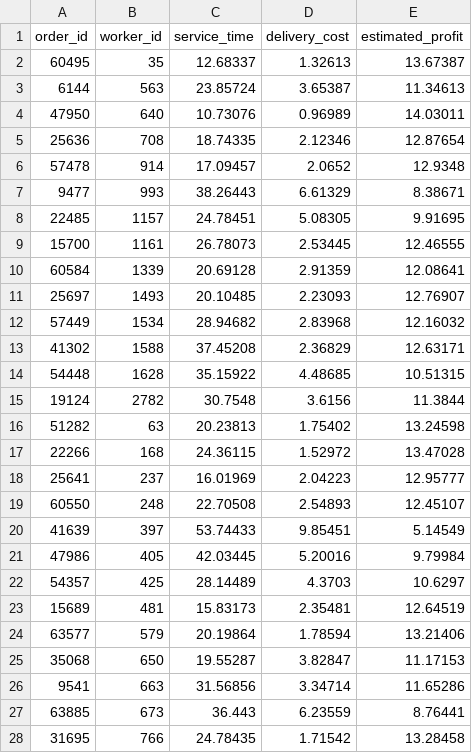
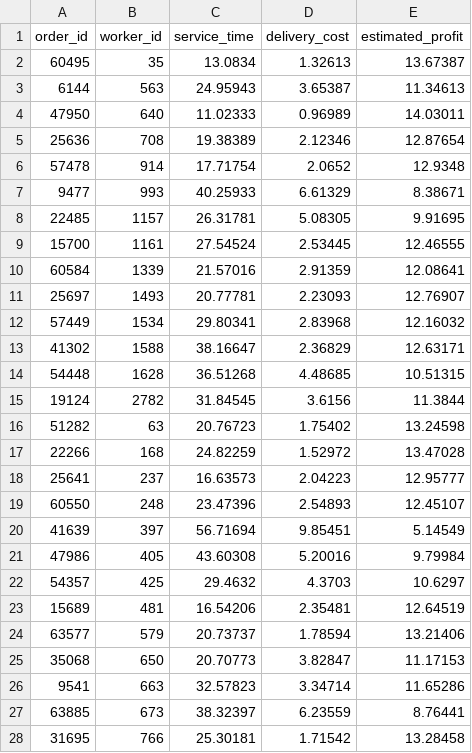
Before and after one commit to Datadivas333/aiseminar, a CSV file: alg-3/alg3-outputs/instance-03/optimal_assignment_03.csv, drawn as a sheet; only a part is shown; the diff covers the shown part only.

Commit message:
Update optimal_assignment_03.csv

```diff
--- a/alg-3/alg3-outputs/instance-03/optimal_assignment_03.csv
+++ b/alg-3/alg3-outputs/instance-03/optimal_assignment_03.csv
@@ -1,28 +1,28 @@
 order_id,worker_id,service_time,delivery_cost,estimated_profit
-60495,35,12.68337,1.32613,13.67387
-6144,563,23.85724,3.65387,11.34613
-47950,640,10.73076,0.96989,14.03011
-25636,708,18.74335,2.12346,12.87654
-57478,914,17.09457,2.0652,12.9348
-9477,993,38.26443,6.61329,8.38671
-22485,1157,24.78451,5.08305,9.91695
-15700,1161,26.78073,2.53445,12.46555
-60584,1339,20.69128,2.91359,12.08641
-25697,1493,20.10485,2.23093,12.76907
-57449,1534,28.94682,2.83968,12.16032
-41302,1588,37.45208,2.36829,12.63171
-54448,1628,35.15922,4.48685,10.51315
-19124,2782,30.7548,3.6156,11.3844
-51282,63,20.23813,1.75402,13.24598
-22266,168,24.36115,1.52972,13.47028
-25641,237,16.01969,2.04223,12.95777
-60550,248,22.70508,2.54893,12.45107
-41639,397,53.74433,9.85451,5.14549
-47986,405,42.03445,5.20016,9.79984
-54357,425,28.14489,4.3703,10.6297
-15689,481,15.83173,2.35481,12.64519
-63577,579,20.19864,1.78594,13.21406
-35068,650,19.55287,3.82847,11.17153
-9541,663,31.56856,3.34714,11.65286
-63885,673,36.443,6.23559,8.76441
-31695,766,24.78435,1.71542,13.28458
+60495,35,13.0834,1.32613,13.67387
+6144,563,24.95943,3.65387,11.34613
+47950,640,11.02333,0.96989,14.03011
+25636,708,19.38389,2.12346,12.87654
+57478,914,17.71754,2.0652,12.9348
+9477,993,40.25933,6.61329,8.38671
+22485,1157,26.31781,5.08305,9.91695
+15700,1161,27.54524,2.53445,12.46555
+60584,1339,21.57016,2.91359,12.08641
+25697,1493,20.77781,2.23093,12.76907
+57449,1534,29.80341,2.83968,12.16032
+41302,1588,38.16647,2.36829,12.63171
+54448,1628,36.51268,4.48685,10.51315
+19124,2782,31.84545,3.6156,11.3844
+51282,63,20.76723,1.75402,13.24598
+22266,168,24.82259,1.52972,13.47028
+25641,237,16.63573,2.04223,12.95777
+60550,248,23.47396,2.54893,12.45107
+41639,397,56.71694,9.85451,5.14549
+47986,405,43.60308,5.20016,9.79984
+54357,425,29.4632,4.3703,10.6297
+15689,481,16.54206,2.35481,12.64519
+63577,579,20.73737,1.78594,13.21406
+35068,650,20.70773,3.82847,11.17153
+9541,663,32.57823,3.34714,11.65286
+63885,673,38.32397,6.23559,8.76441
+31695,766,25.30181,1.71542,13.28458
```
Also changed, not shown: 33 edited cells elsewhere in this file.
